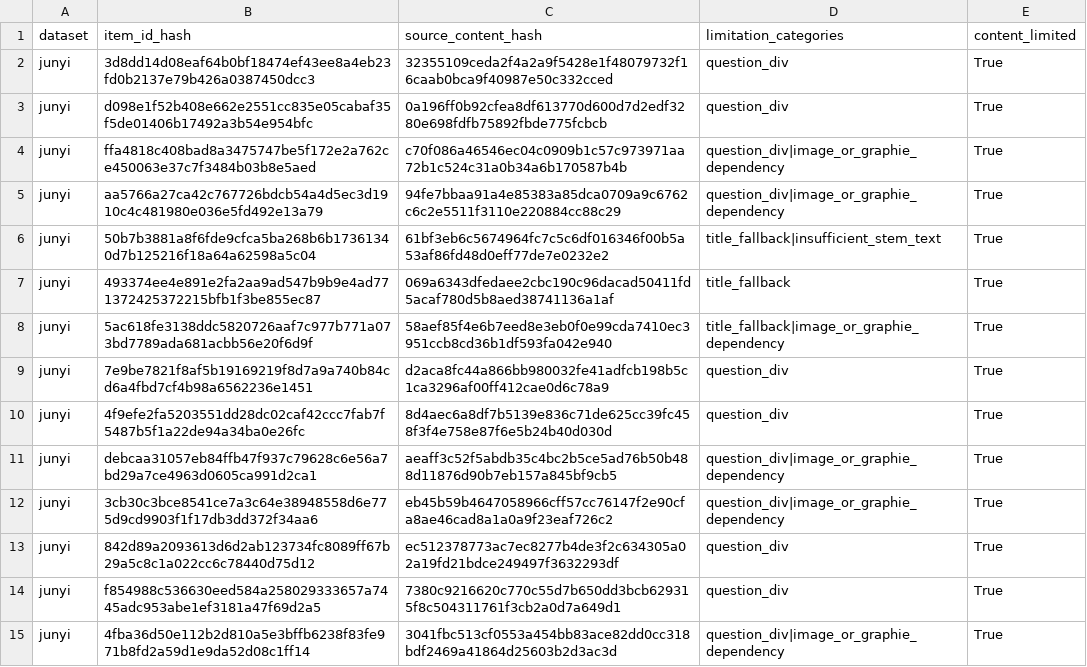
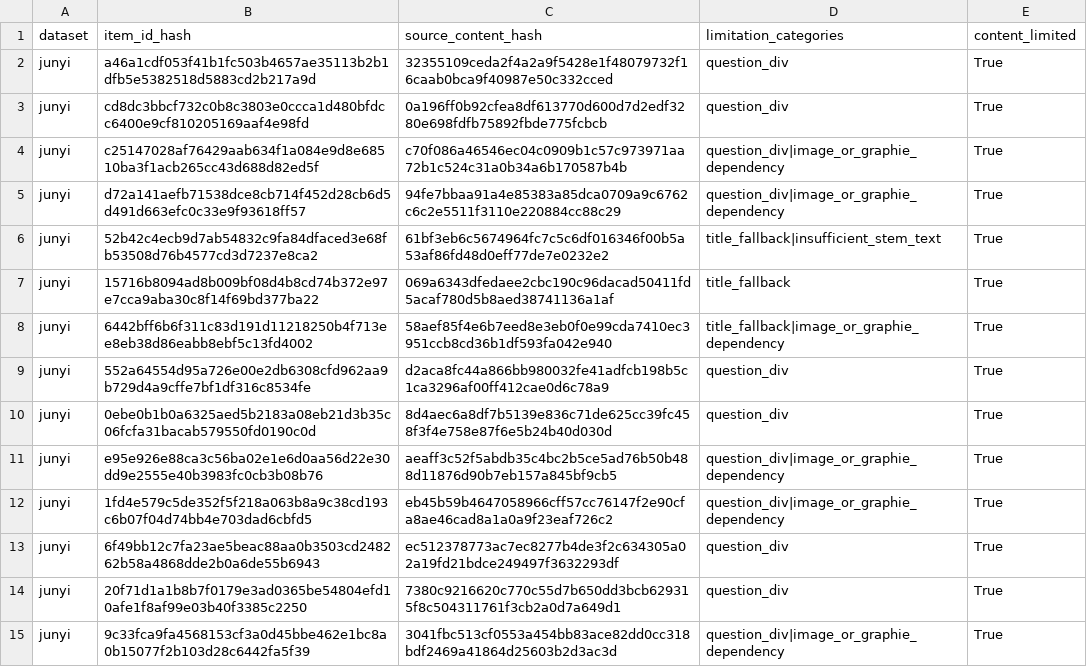
Before and after one commit to XianghuiMeng-1020/Auto-KT, a CSV file: results/LLM_PILOT_JUNYI_CONTENT_LIMITATIONS.csv, drawn as a sheet; only a part is shown; the diff covers the shown part only.

```diff
--- a/results/LLM_PILOT_JUNYI_CONTENT_LIMITATIONS.csv
+++ b/results/LLM_PILOT_JUNYI_CONTENT_LIMITATIONS.csv
@@ -1,15 +1,15 @@
 dataset,item_id_hash,source_content_hash,limitation_categories,content_limited
-junyi,3d8dd14d08eaf64b0bf18474ef43ee8a4eb23fd0b2137e79b426a0387450dcc3,32355109ceda2f4a2a9f5428e1f48079732f16caab0bca9f40987e50c332cced,question_div,True
-junyi,d098e1f52b408e662e2551cc835e05cabaf35f5de01406b17492a3b54e954bfc,0a196ff0b92cfea8df613770d600d7d2edf3280e698fdfb75892fbde775fcbcb,question_div,True
-junyi,ffa4818c408bad8a3475747be5f172e2a762ce450063e37c7f3484b03b8e5aed,c70f086a46546ec04c0909b1c57c973971aa72b1c524c31a0b34a6b170587b4b,question_div|image_or_graphie_dependency,True
-junyi,aa5766a27ca42c767726bdcb54a4d5ec3d1910c4c481980e036e5fd492e13a79,94fe7bbaa91a4e85383a85dca0709a9c6762c6c2e5511f3110e220884cc88c29,question_div|image_or_graphie_dependency,True
-junyi,50b7b3881a8f6fde9cfca5ba268b6b17361340d7b125216f18a64a62598a5c04,61bf3eb6c5674964fc7c5c6df016346f00b5a53af86fd48d0eff77de7e0232e2,title_fallback|insufficient_stem_text,True
-junyi,493374ee4e891e2fa2aa9ad547b9b9e4ad771372425372215bfb1f3be855ec87,069a6343dfedaee2cbc190c96dacad50411fd5acaf780d5b8aed38741136a1af,title_fallback,True
-junyi,5ac618fe3138ddc5820726aaf7c977b771a073bd7789ada681acbb56e20f6d9f,58aef85f4e6b7eed8e3eb0f0e99cda7410ec3951ccb8cd36b1df593fa042e940,title_fallback|image_or_graphie_dependency,True
-junyi,7e9be7821f8af5b19169219f8d7a9a740b84cd6a4fbd7cf4b98a6562236e1451,d2aca8fc44a866bb980032fe41adfcb198b5c1ca3296af00ff412cae0d6c78a9,question_div,True
-junyi,4f9efe2fa5203551dd28dc02caf42ccc7fab7f5487b5f1a22de94a34ba0e26fc,8d4aec6a8df7b5139e836c71de625cc39fc458f3f4e758e87f6e5b24b40d030d,question_div,True
-junyi,debcaa31057eb84ffb47f937c79628c6e56a7bd29a7ce4963d0605ca991d2ca1,aeaff3c52f5abdb35c4bc2b5ce5ad76b50b488d11876d90b7eb157a845bf9cb5,question_div|image_or_graphie_dependency,True
-junyi,3cb30c3bce8541ce7a3c64e38948558d6e775d9cd9903f1f17db3dd372f34aa6,eb45b59b4647058966cff57cc76147f2e90cfa8ae46cad8a1a0a9f23eaf726c2,question_div|image_or_graphie_dependency,True
-junyi,842d89a2093613d6d2ab123734fc8089ff67b29a5c8c1a022cc6c78440d75d12,ec512378773ac7ec8277b4de3f2c634305a02a19fd21bdce249497f3632293df,question_div,True
-junyi,f854988c536630eed584a258029333657a7445adc953abe1ef3181a47f69d2a5,7380c9216620c770c55d7b650dd3bcb629315f8c504311761f3cb2a0d7a649d1,question_div,True
-junyi,4fba36d50e112b2d810a5e3bffb6238f83fe971b8fd2a59d1e9da52d08c1ff14,3041fbc513cf0553a454bb83ace82dd0cc318bdf2469a41864d25603b2d3ac3d,question_div|image_or_graphie_dependency,True
+junyi,a46a1cdf053f41b1fc503b4657ae35113b2b1dfb5e5382518d5883cd2b217a9d,32355109ceda2f4a2a9f5428e1f48079732f16caab0bca9f40987e50c332cced,question_div,True
+junyi,cd8dc3bbcf732c0b8c3803e0ccca1d480bfdcc6400e9cf810205169aaf4e98fd,0a196ff0b92cfea8df613770d600d7d2edf3280e698fdfb75892fbde775fcbcb,question_div,True
+junyi,c25147028af76429aab634f1a084e9d8e68510ba3f1acb265cc43d688d82ed5f,c70f086a46546ec04c0909b1c57c973971aa72b1c524c31a0b34a6b170587b4b,question_div|image_or_graphie_dependency,True
+junyi,d72a141aefb71538dce8cb714f452d28cb6d5d491d663efc0c33e9f93618ff57,94fe7bbaa91a4e85383a85dca0709a9c6762c6c2e5511f3110e220884cc88c29,question_div|image_or_graphie_dependency,True
+junyi,52b42c4ecb9d7ab54832c9fa84dfaced3e68fb53508d76b4577cd3d7237e8ca2,61bf3eb6c5674964fc7c5c6df016346f00b5a53af86fd48d0eff77de7e0232e2,title_fallback|insufficient_stem_text,True
+junyi,15716b8094ad8b009bf08d4b8cd74b372e97e7cca9aba30c8f14f69bd377ba22,069a6343dfedaee2cbc190c96dacad50411fd5acaf780d5b8aed38741136a1af,title_fallback,True
+junyi,6442bff6b6f311c83d191d11218250b4f713ee8eb38d86eabb8ebf5c13fd4002,58aef85f4e6b7eed8e3eb0f0e99cda7410ec3951ccb8cd36b1df593fa042e940,title_fallback|image_or_graphie_dependency,True
+junyi,552a64554d95a726e00e2db6308cfd962aa9b729d4a9cffe7bf1df316c8534fe,d2aca8fc44a866bb980032fe41adfcb198b5c1ca3296af00ff412cae0d6c78a9,question_div,True
+junyi,0ebe0b1b0a6325aed5b2183a08eb21d3b35c06fcfa31bacab579550fd0190c0d,8d4aec6a8df7b5139e836c71de625cc39fc458f3f4e758e87f6e5b24b40d030d,question_div,True
+junyi,e95e926e88ca3c56ba02e1e6d0aa56d22e30dd9e2555e40b3983fc0cb3b08b76,aeaff3c52f5abdb35c4bc2b5ce5ad76b50b488d11876d90b7eb157a845bf9cb5,question_div|image_or_graphie_dependency,True
+junyi,1fd4e579c5de352f5f218a063b8a9c38cd193c6b07f04d74bb4e703dad6cbfd5,eb45b59b4647058966cff57cc76147f2e90cfa8ae46cad8a1a0a9f23eaf726c2,question_div|image_or_graphie_dependency,True
+junyi,6f49bb12c7fa23ae5beac88aa0b3503cd248262b58a4868dde2b0a6de55b6943,ec512378773ac7ec8277b4de3f2c634305a02a19fd21bdce249497f3632293df,question_div,True
+junyi,20f71d1a1b8b7f0179e3ad0365be54804efd10afe1f8af99e03b40f3385c2250,7380c9216620c770c55d7b650dd3bcb629315f8c504311761f3cb2a0d7a649d1,question_div,True
+junyi,9c33fca9fa4568153cf3a0d45bbe462e1bc8a0b15077f2b103d28c6442fa5f39,3041fbc513cf0553a454bb83ace82dd0cc318bdf2469a41864d25603b2d3ac3d,question_div|image_or_graphie_dependency,True
```
Also changed, not shown: 86 edited cells elsewhere in this file, results/AUTHENTIC_REFERENCE_ORIENTATION_MANUAL_SAMPLE.csv, results/FULL_LLM_MODEL_ALIGNMENT_AUDIT.csv, 18 other files.
